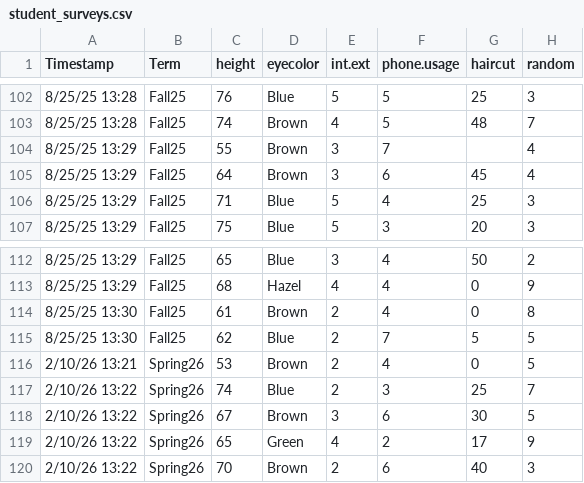
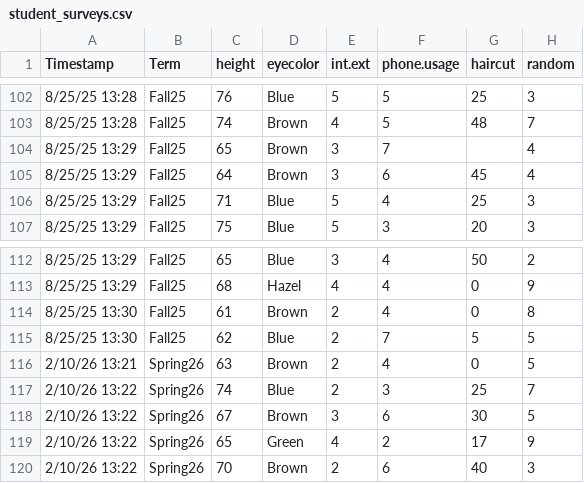
Before and after one commit to mphitchman/stats, a CSV file: data/student_surveys.csv, drawn as a sheet; only a part is shown, gaps mark what is left out; the diff names each change by its address in the sheet, - before the commit and + after, or states it on an @@ line.

Commit message:
fix two height typos

```diff
--- a/data/student_surveys.csv
+++ b/data/student_surveys.csv
-C104 (height): 55
+C104 (height): 65
-C116 (height): 53
+C116 (height): 63
```
